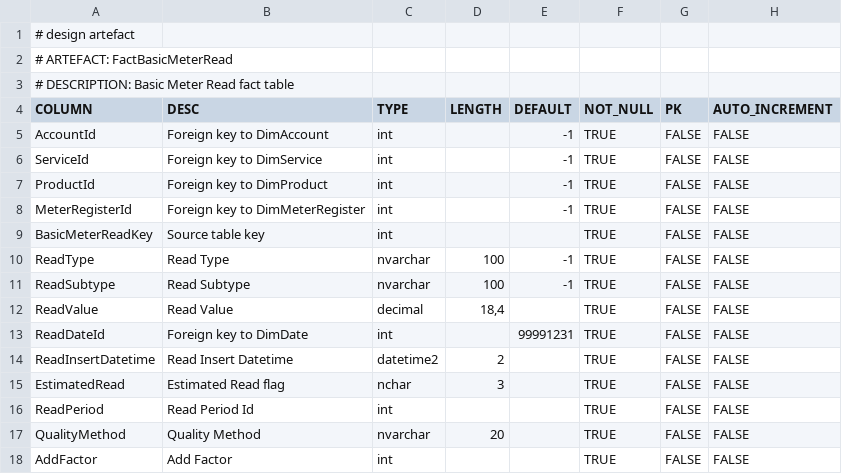
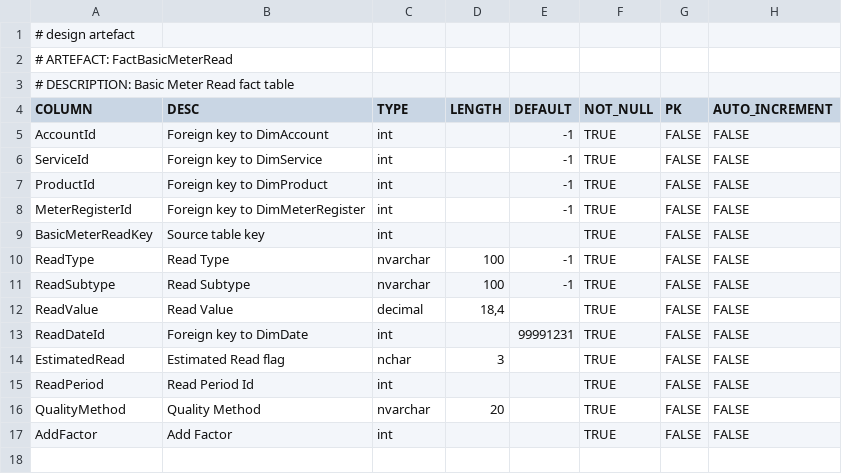
Before and after one commit to melvinwi/EDWCI, a TSV file: datastore/FactBasicMeterRead.tsv, drawn as a sheet; the diff names each change by its address in the sheet, - before the commit and + after, or states it on an @@ line.

Commit message:
Meter Read staging tables

```diff
--- a/datastore/FactBasicMeterRead.tsv
+++ b/datastore/FactBasicMeterRead.tsv
-row 14: ReadInsertDatetime | Read Insert Datetime | datetime2 | 2 |  | TRUE | FALSE | FALSE
```
Also changed, not shown: 10 other files.
